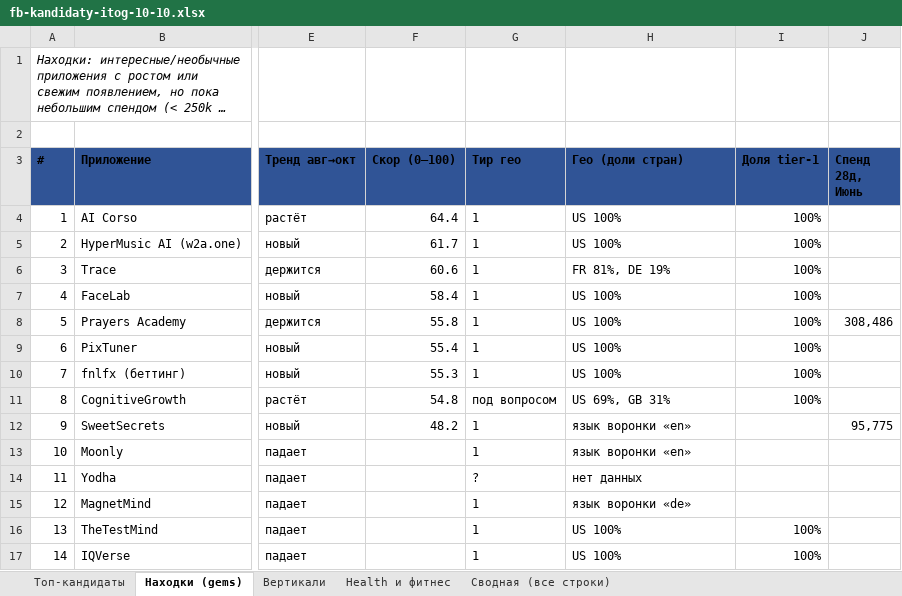
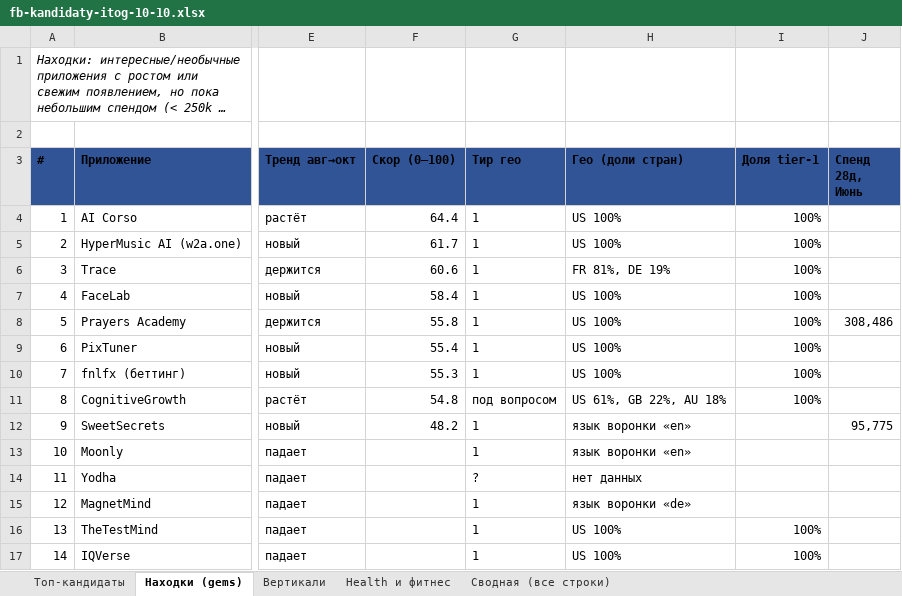
Before and after one commit to acheloven-gif/product_workspace, an Excel workbook: reports/fb-kandidaty-itog-10-10.xlsx, sheet Находки (gems), drawn as a sheet; only a part is shown, gaps mark what is left out; long unchanged cells end in …; values as stored, in another font and other column widths than the file's, no borders; conditional formats not drawn; the diff names each change by its address in the sheet, - before the commit and + after, or states it on an @@ line.

```diff
--- a/reports/fb-kandidaty-itog-10-10.xlsx (sheet Находки (gems))
+++ b/reports/fb-kandidaty-itog-10-10.xlsx (sheet Находки (gems))
-H11 (Гео (доли стран)): US 69%, GB 31%
+H11 (Гео (доли стран)): US 61%, GB 22%, AU 18%
```
Also changed, not shown: sheet Топ-кандидаты, sheet Health и фитнес, formulas that keep their value, 1 other file.
